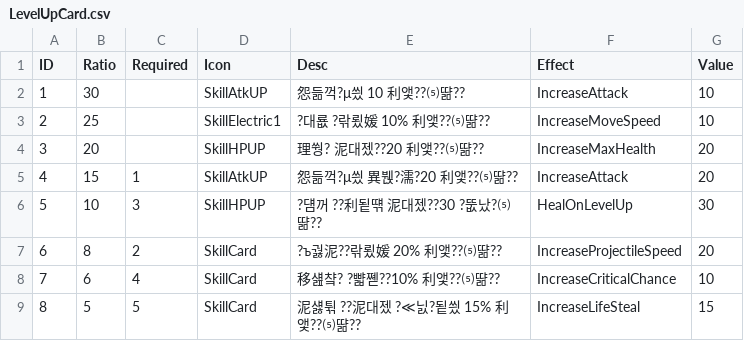
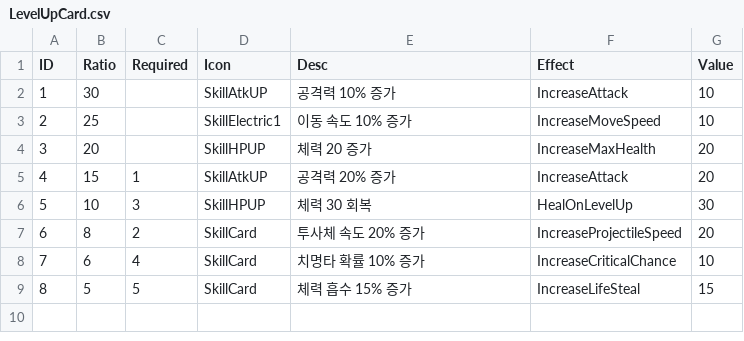
Before and after one commit to asdfxddd/nsw26, a CSV file: Assets/Resources/LevelUpCard.csv, drawn as a sheet; the diff names each change by its address in the sheet, - before the commit and + after, or states it on an @@ line.

```diff
--- a/Assets/Resources/LevelUpCard.csv
+++ b/Assets/Resources/LevelUpCard.csv
-E2 (Desc): 怨듦꺽?μ씠 10 利앷??⑸땲??
+E2 (Desc): 공격력 10% 증가
-E3 (Desc): ?대룞 ?띾룄媛 10% 利앷??⑸땲??
+E3 (Desc): 이동 속도 10% 증가
-E4 (Desc): 理쒕? 泥대젰??20 利앷??⑸땲??
+E4 (Desc): 체력 20 증가
-E5 (Desc): 怨듦꺽?μ씠 異붽?濡?20 利앷??⑸땲??
+E5 (Desc): 공격력 20% 증가
-E6 (Desc): ?덈꺼 ??利됱떆 泥대젰??30 ?뚮났?⑸땲??
+E6 (Desc): 체력 30 회복
-E7 (Desc): ?ъ궗泥??띾룄媛 20% 利앷??⑸땲??
+E7 (Desc): 투사체 속도 20% 증가
-E8 (Desc): 移섎챸? ?뺣쪧??10% 利앷??⑸땲??
+E8 (Desc): 치명타 확률 10% 증가
-E9 (Desc): 泥섏튂 ??泥대젰 ?≪닔?됱씠 15% 利앷??⑸땲??
+E9 (Desc): 체력 흡수 15% 증가
```
Also changed, not shown: 1 other file.
